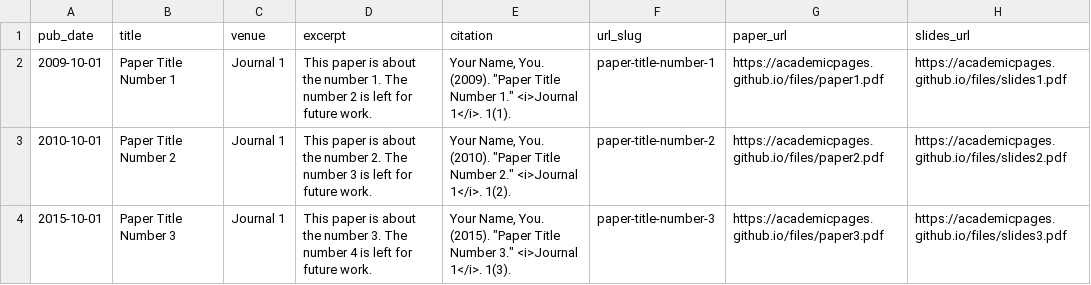
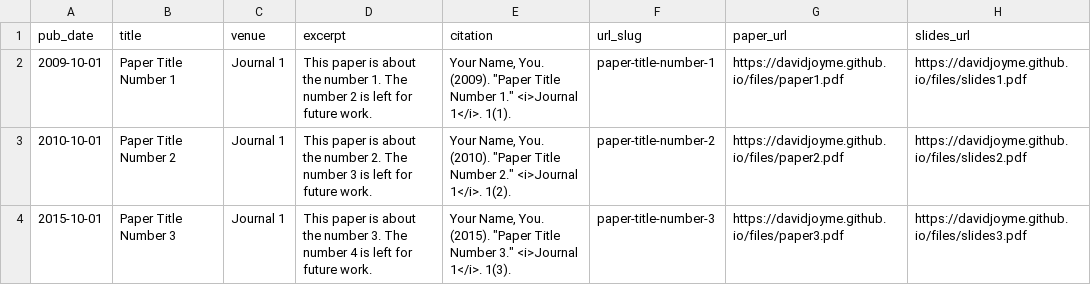
Before and after one commit to davidjoyme/davidjoyme.github.io, a TSV file: markdown_generator/publications.tsv, drawn as a sheet.

```diff
--- a/markdown_generator/publications.tsv
+++ b/markdown_generator/publications.tsv
@@ -1,4 +1,4 @@
 pub_date	title	venue	excerpt	citation	url_slug	paper_url	slides_url
-2009-10-01	Paper Title Number 1	Journal 1	This paper is about the number 1. The number 2 is left for future work.	Your Name, You. (2009). "Paper Title Number 1." <i>Journal 1</i>. 1(1).	paper-title-number-1	https://academicpages.github.io/files/paper1.pdf	https://academicpages.github.io/files/slides1.pdf
-2010-10-01	Paper Title Number 2	Journal 1	This paper is about the number 2. The number 3 is left for future work.	Your Name, You. (2010). "Paper Title Number 2." <i>Journal 1</i>. 1(2).	paper-title-number-2	https://academicpages.github.io/files/paper2.pdf	https://academicpages.github.io/files/slides2.pdf
-2015-10-01	Paper Title Number 3	Journal 1	This paper is about the number 3. The number 4 is left for future work.	Your Name, You. (2015). "Paper Title Number 3." <i>Journal 1</i>. 1(3).	paper-title-number-3	https://academicpages.github.io/files/paper3.pdf	https://academicpages.github.io/files/slides3.pdf
+2009-10-01	Paper Title Number 1	Journal 1	This paper is about the number 1. The number 2 is left for future work.	Your Name, You. (2009). "Paper Title Number 1." <i>Journal 1</i>. 1(1).	paper-title-number-1	https://davidjoyme.github.io/files/paper1.pdf	https://davidjoyme.github.io/files/slides1.pdf
+2010-10-01	Paper Title Number 2	Journal 1	This paper is about the number 2. The number 3 is left for future work.	Your Name, You. (2010). "Paper Title Number 2." <i>Journal 1</i>. 1(2).	paper-title-number-2	https://davidjoyme.github.io/files/paper2.pdf	https://davidjoyme.github.io/files/slides2.pdf
+2015-10-01	Paper Title Number 3	Journal 1	This paper is about the number 3. The number 4 is left for future work.	Your Name, You. (2015). "Paper Title Number 3." <i>Journal 1</i>. 1(3).	paper-title-number-3	https://davidjoyme.github.io/files/paper3.pdf	https://davidjoyme.github.io/files/slides3.pdf
```
Also changed, not shown: markdown_generator/publications.csv, 9 other files.
